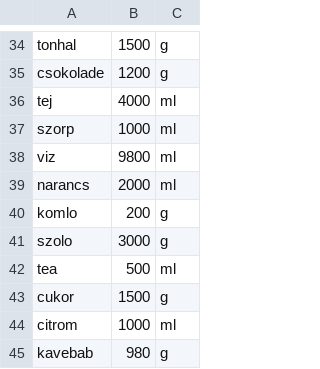
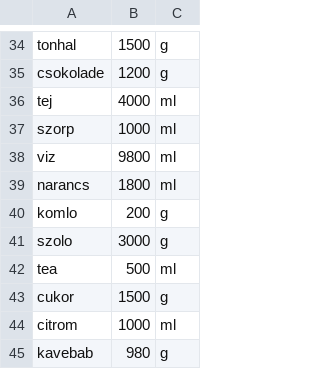
Before and after one commit to csoki1234567/aplikacio, a CSV file: raktar.csv, drawn as a sheet; only a part is shown, gaps mark what is left out.

```diff
--- a/raktar.csv
+++ b/raktar.csv
@@ -38,3 +38,3 @@ szorp;1000;ml
 viz;9800;ml
-narancs;2000;ml
+narancs;1800;ml
 komlo;200;g
```
Also changed, not shown: 3 other files.
